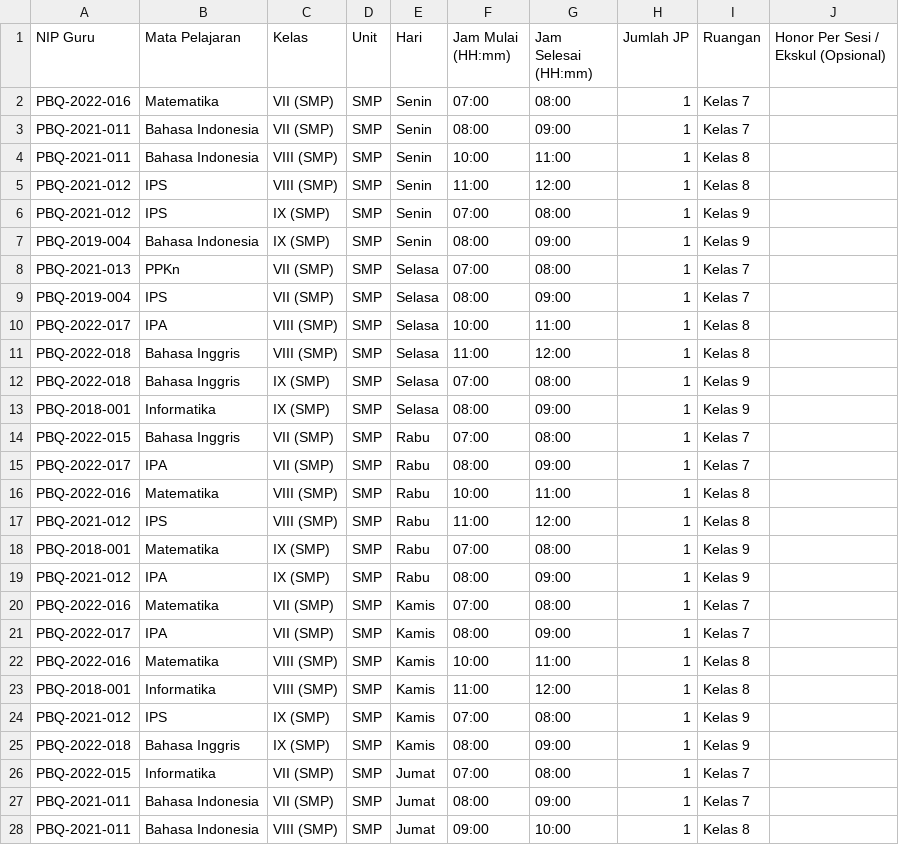
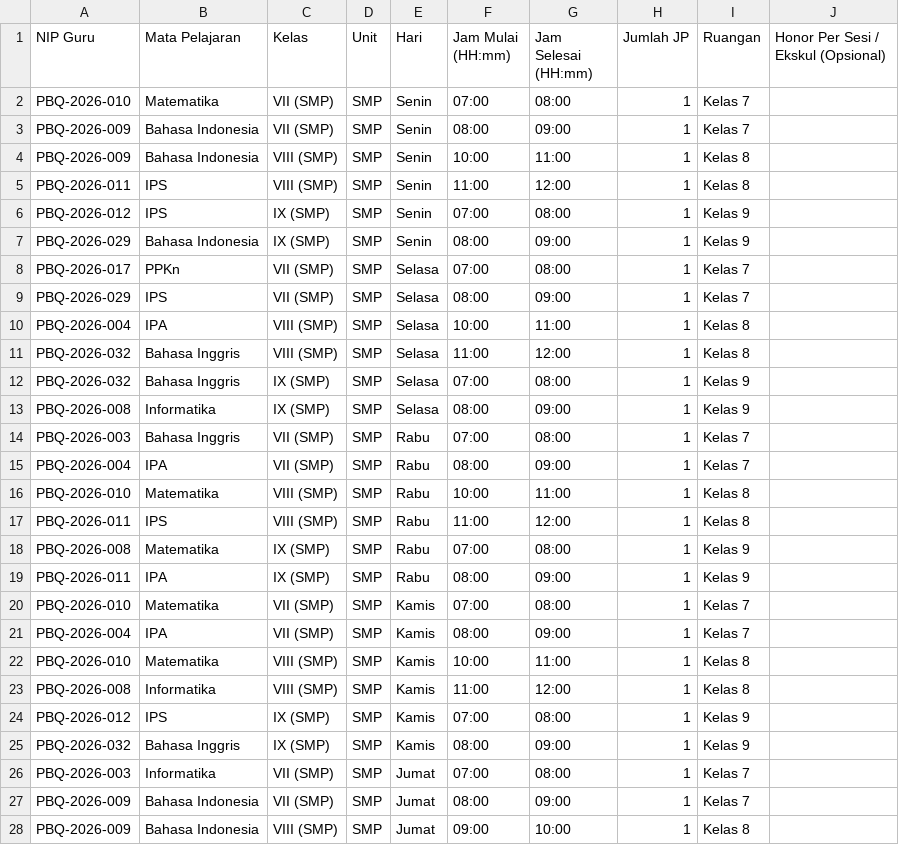
Before and after one commit to ujai1234/HRIS-BQA, a CSV file: jadwal_smp_template.csv, drawn as a sheet; only a part is shown; the diff covers the shown part only.

Commit message:
chore: update teacher NIPs in SMP schedule template data

```diff
--- a/jadwal_smp_template.csv
+++ b/jadwal_smp_template.csv
@@ -1,28 +1,28 @@
 NIP Guru,Mata Pelajaran,Kelas,Unit,Hari,Jam Mulai (HH:mm),Jam Selesai (HH:mm),Jumlah JP,Ruangan,Honor Per Sesi / Ekskul (Opsional)
-PBQ-2022-016,Matematika,VII (SMP),SMP,Senin,07:00,08:00,1,Kelas 7,
-PBQ-2021-011,Bahasa Indonesia,VII (SMP),SMP,Senin,08:00,09:00,1,Kelas 7,
-PBQ-2021-011,Bahasa Indonesia,VIII (SMP),SMP,Senin,10:00,11:00,1,Kelas 8,
-PBQ-2021-012,IPS,VIII (SMP),SMP,Senin,11:00,12:00,1,Kelas 8,
-PBQ-2021-012,IPS,IX (SMP),SMP,Senin,07:00,08:00,1,Kelas 9,
-PBQ-2019-004,Bahasa Indonesia,IX (SMP),SMP,Senin,08:00,09:00,1,Kelas 9,
-PBQ-2021-013,PPKn,VII (SMP),SMP,Selasa,07:00,08:00,1,Kelas 7,
-PBQ-2019-004,IPS,VII (SMP),SMP,Selasa,08:00,09:00,1,Kelas 7,
-PBQ-2022-017,IPA,VIII (SMP),SMP,Selasa,10:00,11:00,1,Kelas 8,
-PBQ-2022-018,Bahasa Inggris,VIII (SMP),SMP,Selasa,11:00,12:00,1,Kelas 8,
-PBQ-2022-018,Bahasa Inggris,IX (SMP),SMP,Selasa,07:00,08:00,1,Kelas 9,
-PBQ-2018-001,Informatika,IX (SMP),SMP,Selasa,08:00,09:00,1,Kelas 9,
-PBQ-2022-015,Bahasa Inggris,VII (SMP),SMP,Rabu,07:00,08:00,1,Kelas 7,
-PBQ-2022-017,IPA,VII (SMP),SMP,Rabu,08:00,09:00,1,Kelas 7,
-PBQ-2022-016,Matematika,VIII (SMP),SMP,Rabu,10:00,11:00,1,Kelas 8,
-PBQ-2021-012,IPS,VIII (SMP),SMP,Rabu,11:00,12:00,1,Kelas 8,
-PBQ-2018-001,Matematika,IX (SMP),SMP,Rabu,07:00,08:00,1,Kelas 9,
-PBQ-2021-012,IPA,IX (SMP),SMP,Rabu,08:00,09:00,1,Kelas 9,
-PBQ-2022-016,Matematika,VII (SMP),SMP,Kamis,07:00,08:00,1,Kelas 7,
-PBQ-2022-017,IPA,VII (SMP),SMP,Kamis,08:00,09:00,1,Kelas 7,
-PBQ-2022-016,Matematika,VIII (SMP),SMP,Kamis,10:00,11:00,1,Kelas 8,
-PBQ-2018-001,Informatika,VIII (SMP),SMP,Kamis,11:00,12:00,1,Kelas 8,
-PBQ-2021-012,IPS,IX (SMP),SMP,Kamis,07:00,08:00,1,Kelas 9,
-PBQ-2022-018,Bahasa Inggris,IX (SMP),SMP,Kamis,08:00,09:00,1,Kelas 9,
-PBQ-2022-015,Informatika,VII (SMP),SMP,Jumat,07:00,08:00,1,Kelas 7,
-PBQ-2021-011,Bahasa Indonesia,VII (SMP),SMP,Jumat,08:00,09:00,1,Kelas 7,
-PBQ-2021-011,Bahasa Indonesia,VIII (SMP),SMP,Jumat,09:00,10:00,1,Kelas 8,
+PBQ-2026-010,Matematika,VII (SMP),SMP,Senin,07:00,08:00,1,Kelas 7,
+PBQ-2026-009,Bahasa Indonesia,VII (SMP),SMP,Senin,08:00,09:00,1,Kelas 7,
+PBQ-2026-009,Bahasa Indonesia,VIII (SMP),SMP,Senin,10:00,11:00,1,Kelas 8,
+PBQ-2026-011,IPS,VIII (SMP),SMP,Senin,11:00,12:00,1,Kelas 8,
+PBQ-2026-012,IPS,IX (SMP),SMP,Senin,07:00,08:00,1,Kelas 9,
+PBQ-2026-029,Bahasa Indonesia,IX (SMP),SMP,Senin,08:00,09:00,1,Kelas 9,
+PBQ-2026-017,PPKn,VII (SMP),SMP,Selasa,07:00,08:00,1,Kelas 7,
+PBQ-2026-029,IPS,VII (SMP),SMP,Selasa,08:00,09:00,1,Kelas 7,
+PBQ-2026-004,IPA,VIII (SMP),SMP,Selasa,10:00,11:00,1,Kelas 8,
+PBQ-2026-032,Bahasa Inggris,VIII (SMP),SMP,Selasa,11:00,12:00,1,Kelas 8,
+PBQ-2026-032,Bahasa Inggris,IX (SMP),SMP,Selasa,07:00,08:00,1,Kelas 9,
+PBQ-2026-008,Informatika,IX (SMP),SMP,Selasa,08:00,09:00,1,Kelas 9,
+PBQ-2026-003,Bahasa Inggris,VII (SMP),SMP,Rabu,07:00,08:00,1,Kelas 7,
+PBQ-2026-004,IPA,VII (SMP),SMP,Rabu,08:00,09:00,1,Kelas 7,
+PBQ-2026-010,Matematika,VIII (SMP),SMP,Rabu,10:00,11:00,1,Kelas 8,
+PBQ-2026-011,IPS,VIII (SMP),SMP,Rabu,11:00,12:00,1,Kelas 8,
+PBQ-2026-008,Matematika,IX (SMP),SMP,Rabu,07:00,08:00,1,Kelas 9,
+PBQ-2026-011,IPA,IX (SMP),SMP,Rabu,08:00,09:00,1,Kelas 9,
+PBQ-2026-010,Matematika,VII (SMP),SMP,Kamis,07:00,08:00,1,Kelas 7,
+PBQ-2026-004,IPA,VII (SMP),SMP,Kamis,08:00,09:00,1,Kelas 7,
+PBQ-2026-010,Matematika,VIII (SMP),SMP,Kamis,10:00,11:00,1,Kelas 8,
+PBQ-2026-008,Informatika,VIII (SMP),SMP,Kamis,11:00,12:00,1,Kelas 8,
+PBQ-2026-012,IPS,IX (SMP),SMP,Kamis,07:00,08:00,1,Kelas 9,
+PBQ-2026-032,Bahasa Inggris,IX (SMP),SMP,Kamis,08:00,09:00,1,Kelas 9,
+PBQ-2026-003,Informatika,VII (SMP),SMP,Jumat,07:00,08:00,1,Kelas 7,
+PBQ-2026-009,Bahasa Indonesia,VII (SMP),SMP,Jumat,08:00,09:00,1,Kelas 7,
+PBQ-2026-009,Bahasa Indonesia,VIII (SMP),SMP,Jumat,09:00,10:00,1,Kelas 8,
```
Also changed, not shown: 3 edited cells elsewhere in this file.
